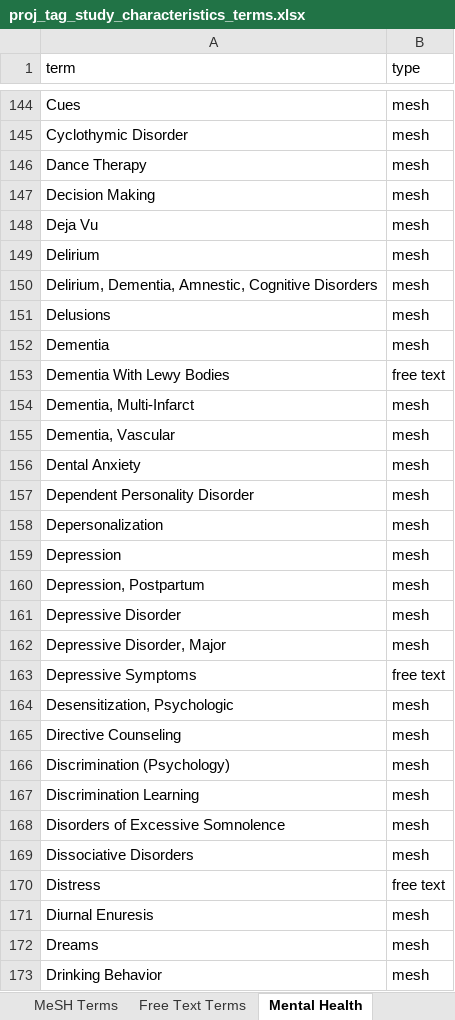
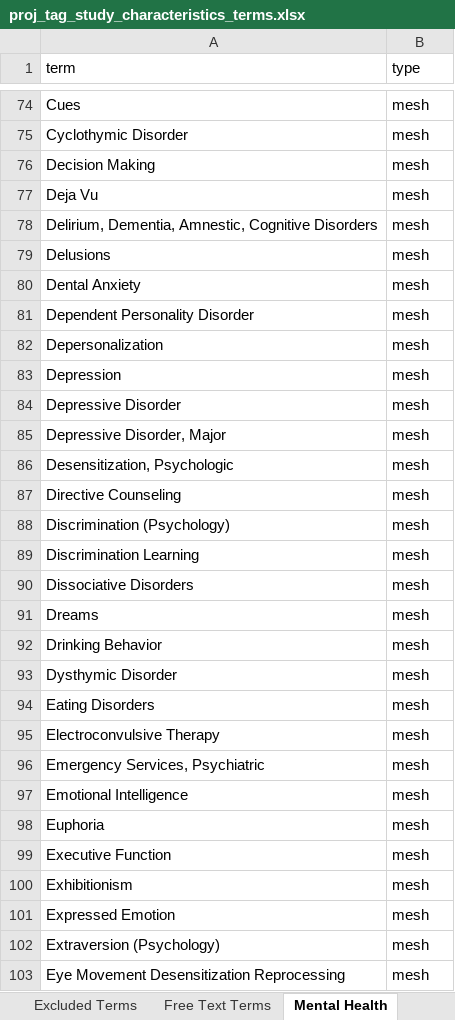
Before and after one commit to ctti-clinicaltrials/aact-proj, an Excel workbook: public/attachments/proj_tag_study_characteristics_terms.xlsx, sheet Mental Health, drawn as a sheet; only a part is shown, gaps mark what is left out; the shorter side is filled out with more unchanged rows; values as stored, in another font and other column widths than the file's, no cell formats; removed rows and columns are numbered as before the commit, all else as after; the diff covers the shown part only; the diff names each change by its address in the sheet, - before the commit and + after, or states it on an @@ line.

Commit message:
aact-927:  Update downloadable spreadsheet with limited set of terms used to identify studies.

```diff
--- a/public/attachments/proj_tag_study_characteristics_terms.xlsx (sheet Mental Health)
+++ b/public/attachments/proj_tag_study_characteristics_terms.xlsx (sheet Mental Health)
+sheet tab: Excluded Terms
-row 146: Dance Therapy | mesh
-row 149: Delirium | mesh
-row 152: Dementia | mesh
@@ row 153 moved to row 352: Dementia With Lewy Bodies @@
-row 154: Dementia, Multi-Infarct | mesh
-row 155: Dementia, Vascular | mesh
-row 160: Depression, Postpartum | mesh
@@ row 163 moved to row 353: Depressive Symptoms @@
-row 168: Disorders of Excessive Somnolence | mesh
@@ row 170 moved to row 354: Distress @@
-row 171: Diurnal Enuresis | mesh
```
Also changed, not shown: 134 removed rows, 110 moved rows and 1 edited cell elsewhere in this sheet, sheet MeSH Terms, sheet Oncology, sheet Cardiovascular, cell formats.
